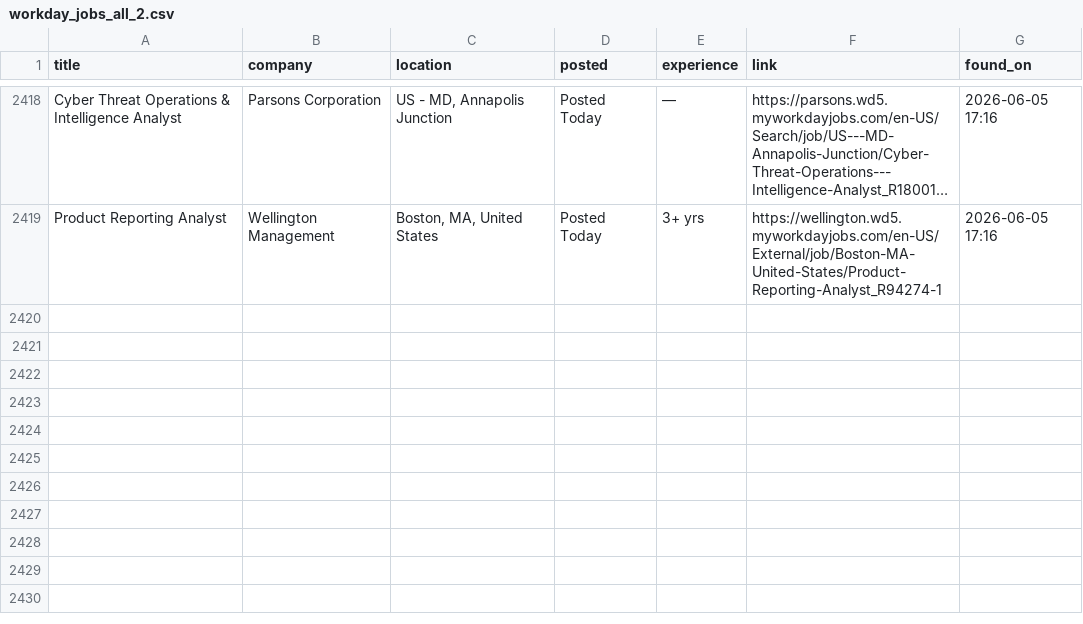
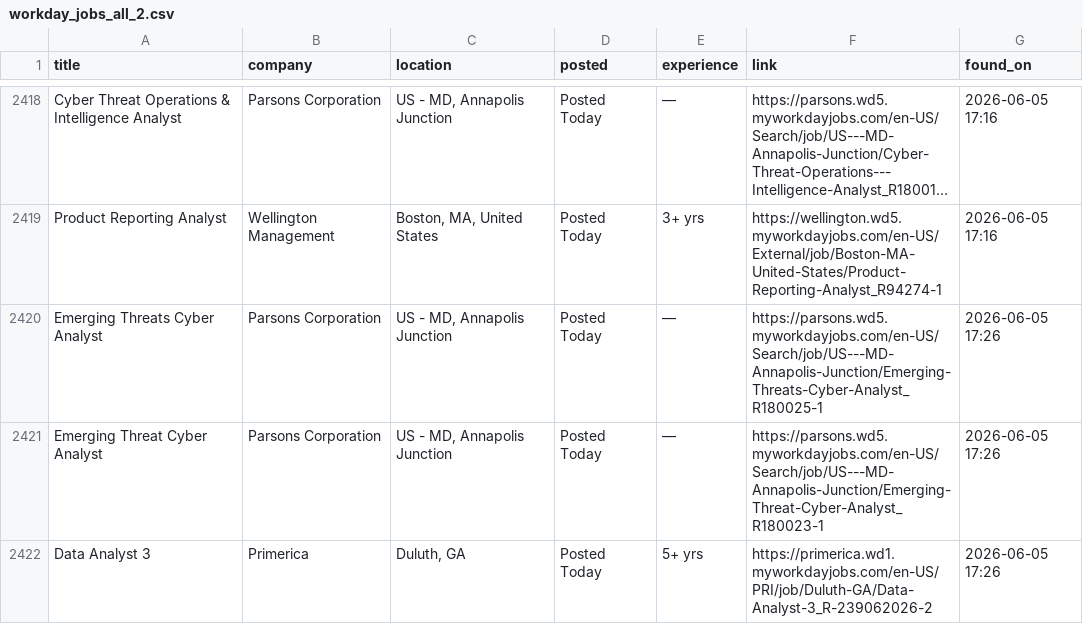
Before and after one commit to OzSpidey/Job_Automation, a CSV file: csv/workday_jobs_all_2.csv, drawn as a sheet; only a part is shown, gaps mark what is left out; long unchanged cells end in …; the diff names each change by its address in the sheet, - before the commit and + after, or states it on an @@ line.

```diff
--- a/csv/workday_jobs_all_2.csv
+++ b/csv/workday_jobs_all_2.csv
+row 2420: Emerging Threats Cyber Analyst | Parsons Corporation | US - MD, Annapolis Junction | Posted Today | — | https://parsons.wd5.myworkdayjobs.com/en-US/Search/job/US---MD-Annapolis-Junction/Emerging-Threats-Cyber-Analyst_R180025-1 | 2026-06-05 17:26
+row 2421: Emerging Threat Cyber Analyst | Parsons Corporation | US - MD, Annapolis Junction | Posted Today | — | https://parsons.wd5.myworkdayjobs.com/en-US/Search/job/US---MD-Annapolis-Junction/Emerging-Threat-Cyber-Analyst_R180023-1 | 2026-06-05 17:26
+row 2422: Data Analyst 3 | Primerica | Duluth, GA | Posted Today | 5+ yrs | https://primerica.wd1.myworkdayjobs.com/en-US/PRI/job/Duluth-GA/Data-Analyst-3_R-239062026-2 | 2026-06-05 17:26
```
Also changed, not shown: 1 other file.
